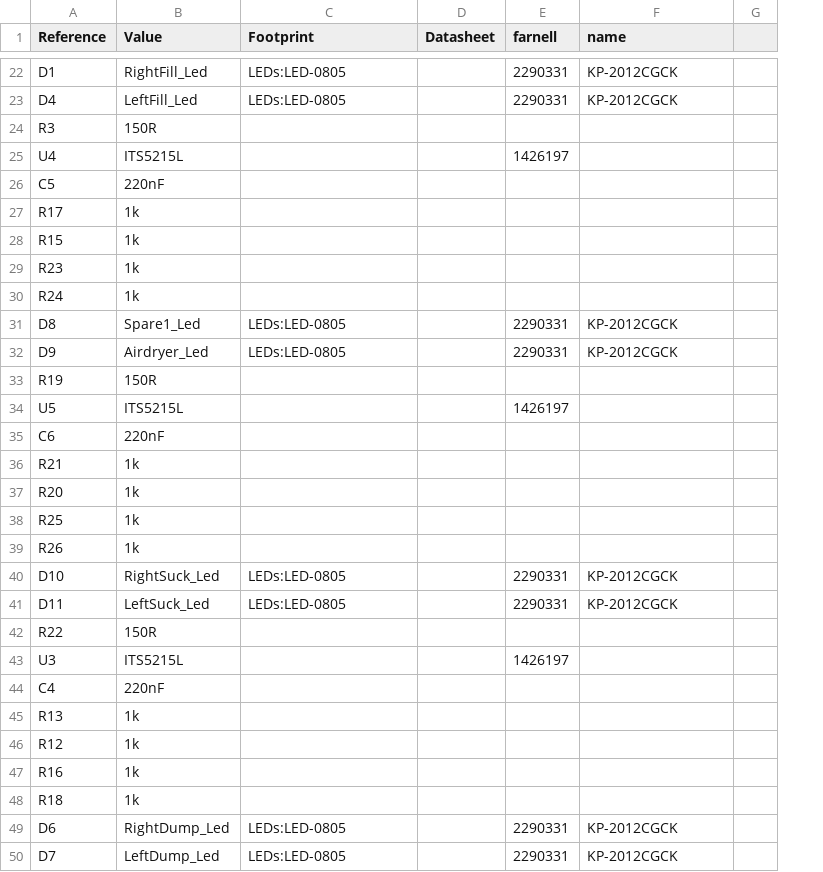
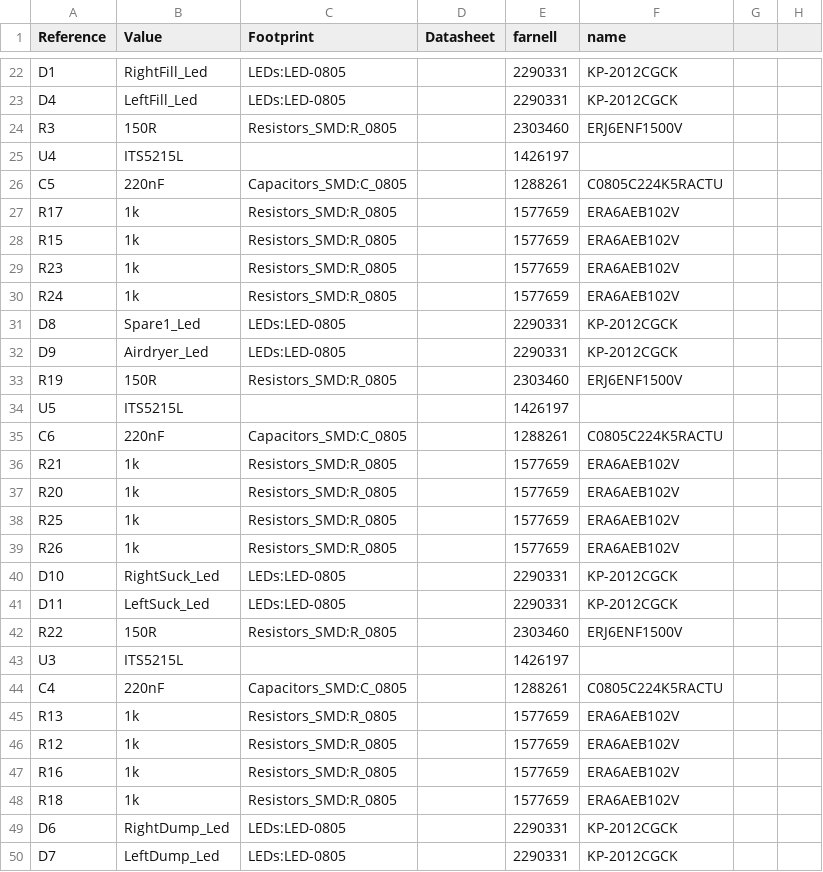
Before and after one commit to mumme74/CarTransporter, a CSV file: electronics/airsuspension_controller.csv, drawn as a sheet; only a part is shown, gaps mark what is left out; the diff covers the shown part only; the diff names each change by its address in the sheet, - before the commit and + after, or states it on an @@ line.

```diff
--- a/electronics/airsuspension_controller.csv
+++ b/electronics/airsuspension_controller.csv
+column G, empty
-C24 (Footprint): (empty)
+C24 (Footprint): Resistors_SMD:R_0805
-E24 (farnell): (empty)
+E24 (farnell): 2303460
-F24 (name): (empty)
+F24 (name): ERJ6ENF1500V
-C26 (Footprint): (empty)
+C26 (Footprint): Capacitors_SMD:C_0805
-E26 (farnell): (empty)
+E26 (farnell): 1288261
-F26 (name): (empty)
+F26 (name): C0805C224K5RACTU
-C27:C30 (Footprint): (empty)
+C27:C30 (Footprint): Resistors_SMD:R_0805
-E27:E30 (farnell): (empty)
+E27:E30 (farnell): 1577659
-F27:F30 (name): (empty)
+F27:F30 (name): ERA6AEB102V
-C33 (Footprint): (empty)
+C33 (Footprint): Resistors_SMD:R_0805
-E33 (farnell): (empty)
+E33 (farnell): 2303460
-F33 (name): (empty)
+F33 (name): ERJ6ENF1500V
-C35 (Footprint): (empty)
+C35 (Footprint): Capacitors_SMD:C_0805
-E35 (farnell): (empty)
+E35 (farnell): 1288261
-F35 (name): (empty)
+F35 (name): C0805C224K5RACTU
-C36:C39 (Footprint): (empty)
+C36:C39 (Footprint): Resistors_SMD:R_0805
-E36:E39 (farnell): (empty)
+E36:E39 (farnell): 1577659
-F36:F39 (name): (empty)
+F36:F39 (name): ERA6AEB102V
-C42 (Footprint): (empty)
+C42 (Footprint): Resistors_SMD:R_0805
-E42 (farnell): (empty)
+E42 (farnell): 2303460
-F42 (name): (empty)
+F42 (name): ERJ6ENF1500V
-C44 (Footprint): (empty)
+C44 (Footprint): Capacitors_SMD:C_0805
-E44 (farnell): (empty)
+E44 (farnell): 1288261
-F44 (name): (empty)
+F44 (name): C0805C224K5RACTU
-C45:C48 (Footprint): (empty)
+C45:C48 (Footprint): Resistors_SMD:R_0805
-E45:E48 (farnell): (empty)
+E45:E48 (farnell): 1577659
-F45:F48 (name): (empty)
+F45:F48 (name): ERA6AEB102V
```
Also changed, not shown: 59 edited cells elsewhere in this file, 4 other files.
